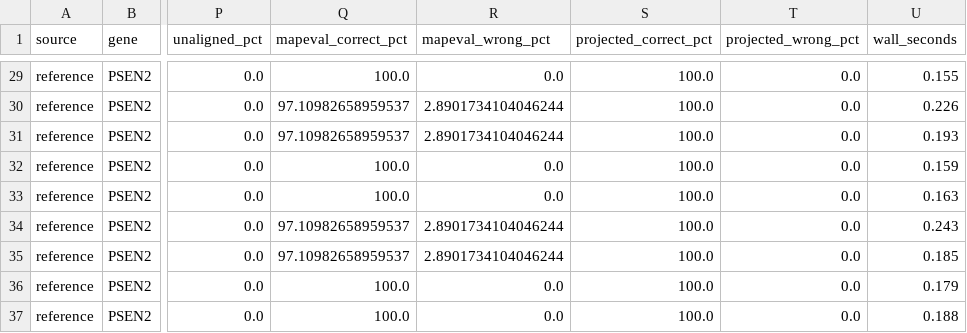
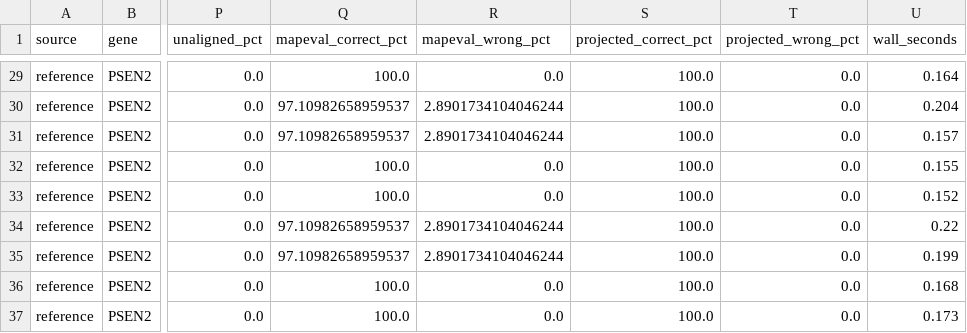
Before and after one commit to Rudraagh/Pan-Aligner, a CSV file: outputs/truth_eval/results/reference/per_run.csv, drawn as a sheet; only a part is shown, gaps mark what is left out; the diff covers the shown part only; the diff names each change by its address in the sheet, - before the commit and + after, or states it on an @@ line.

```diff
--- a/outputs/truth_eval/results/reference/per_run.csv
+++ b/outputs/truth_eval/results/reference/per_run.csv
-U29 (wall_seconds): 0.155
+U29 (wall_seconds): 0.164
-U30 (wall_seconds): 0.226
+U30 (wall_seconds): 0.204
-U31 (wall_seconds): 0.193
+U31 (wall_seconds): 0.157
-U32 (wall_seconds): 0.159
+U32 (wall_seconds): 0.155
-U33 (wall_seconds): 0.163
+U33 (wall_seconds): 0.152
-U34 (wall_seconds): 0.243
+U34 (wall_seconds): 0.22
-U35 (wall_seconds): 0.185
+U35 (wall_seconds): 0.199
-U36 (wall_seconds): 0.179
+U36 (wall_seconds): 0.168
-U37 (wall_seconds): 0.188
+U37 (wall_seconds): 0.173
```
Also changed, not shown: 27 edited cells elsewhere in this file, outputs/truth_eval/results/heldout/per_run.csv, 3 other files.
